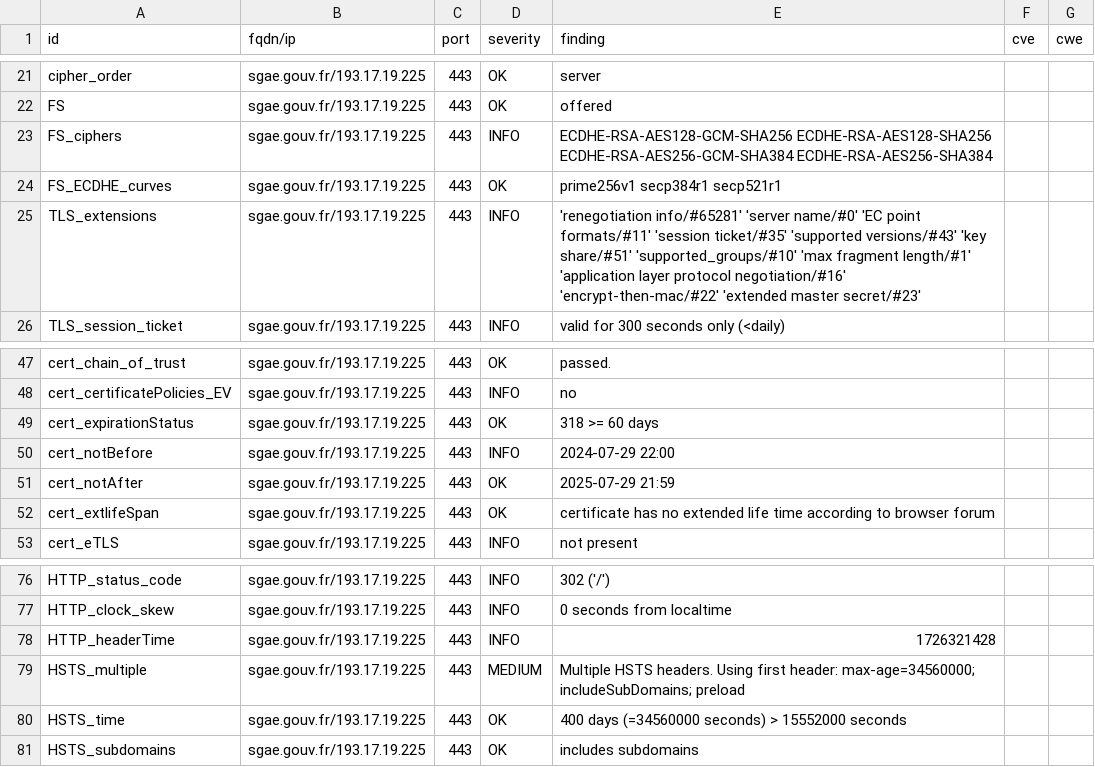
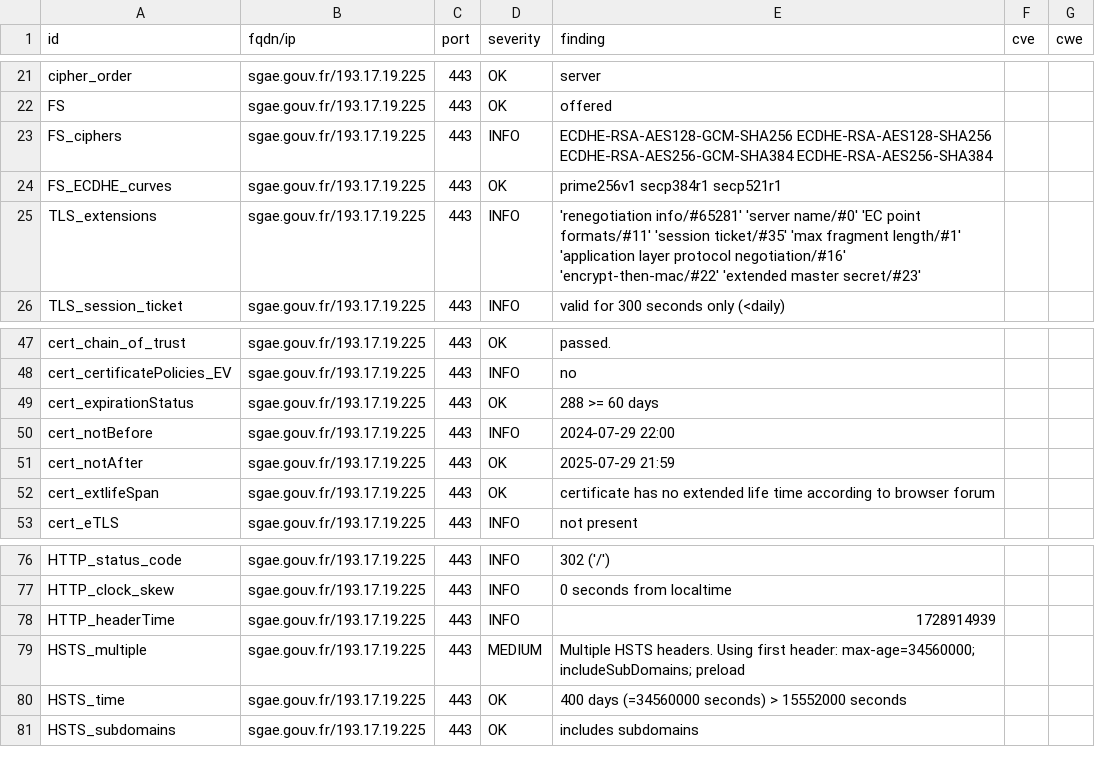
Before and after one commit to GKO-org/dashlordPrd9, a CSV file: results/aHR0cHM6Ly9zZ2FlLmdvdXYuZnIvc2l0ZXMvU0dBRS9hY2N1ZWlsLmh0bWw=/testssl.csv, drawn as a sheet; only a part is shown, gaps mark what is left out.

```diff
--- a/results/aHR0cHM6Ly9zZ2FlLmdvdXYuZnIvc2l0ZXMvU0dBRS9hY2N1ZWlsLmh0bWw=/testssl.csv
+++ b/results/aHR0cHM6Ly9zZ2FlLmdvdXYuZnIvc2l0ZXMvU0dBRS9hY2N1ZWlsLmh0bWw=/testssl.csv
@@ -24,3 +24,3 @@
 "FS_ECDHE_curves","sgae.gouv.fr/193.17.19.225","443","OK","prime256v1 secp384r1 secp521r1","",""
-"TLS_extensions","sgae.gouv.fr/193.17.19.225","443","INFO","'renegotiation info/#65281' 'server name/#0' 'EC point formats/#11' 'session ticket/#35' 'supported versions/#43' 'key share/#51' 'supported_groups/#10' 'max fragment length/#1' 'application layer protocol negotiation/#16' 'encrypt-then-mac/#22' 'extended master secret/#23'","",""
+"TLS_extensions","sgae.gouv.fr/193.17.19.225","443","INFO","'renegotiation info/#65281' 'server name/#0' 'EC point formats/#11' 'session ticket/#35' 'max fragment length/#1' 'application layer protocol negotiation/#16' 'encrypt-then-mac/#22' 'extended master secret/#23'","",""
 "TLS_session_ticket","sgae.gouv.fr/193.17.19.225","443","INFO","valid for 300 seconds only (<daily)","",""
@@ -48,3 +48,3 @@
 "cert_certificatePolicies_EV","sgae.gouv.fr/193.17.19.225","443","INFO","no","",""
-"cert_expirationStatus","sgae.gouv.fr/193.17.19.225","443","OK","318 >= 60 days","",""
+"cert_expirationStatus","sgae.gouv.fr/193.17.19.225","443","OK","288 >= 60 days","",""
 "cert_notBefore","sgae.gouv.fr/193.17.19.225","443","INFO","2024-07-29 22:00","",""
@@ -77,3 +77,3 @@
 "HTTP_clock_skew","sgae.gouv.fr/193.17.19.225","443","INFO","0 seconds from localtime","",""
-"HTTP_headerTime","sgae.gouv.fr/193.17.19.225","443","INFO","1726321428","",""
+"HTTP_headerTime","sgae.gouv.fr/193.17.19.225","443","INFO","1728914939","",""
 "HSTS_multiple","sgae.gouv.fr/193.17.19.225","443","MEDIUM","Multiple HSTS headers. Using first header: max-age=34560000; includeSubDomains; preload","",""
```
Also changed, not shown: 11 other files.
